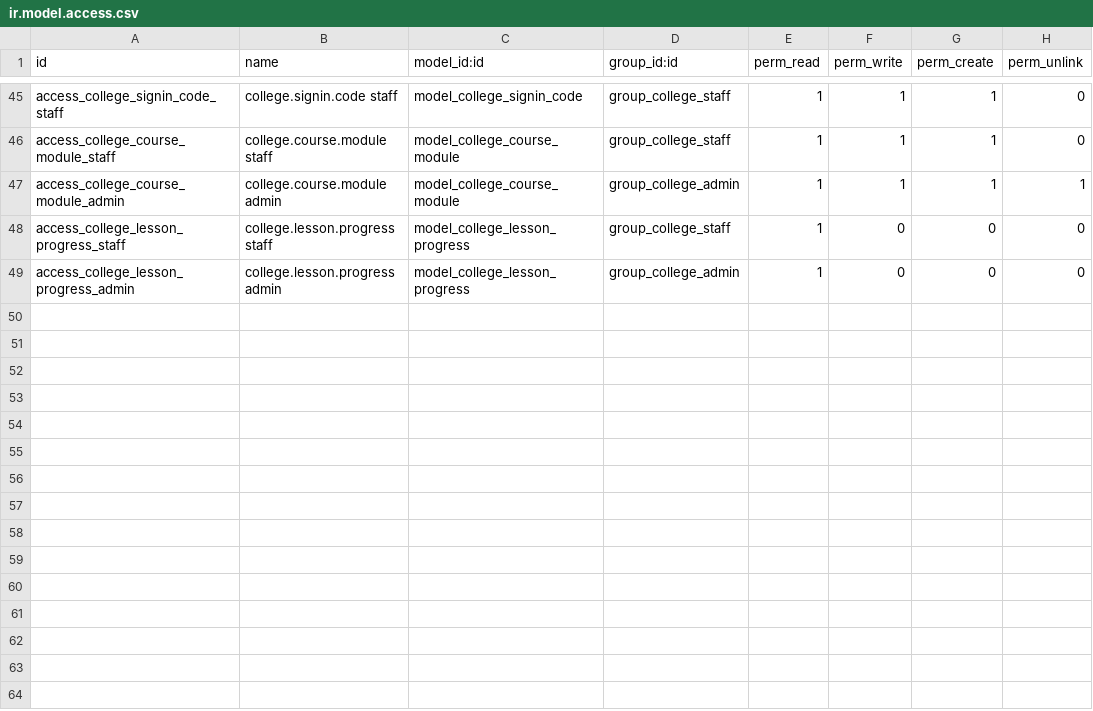
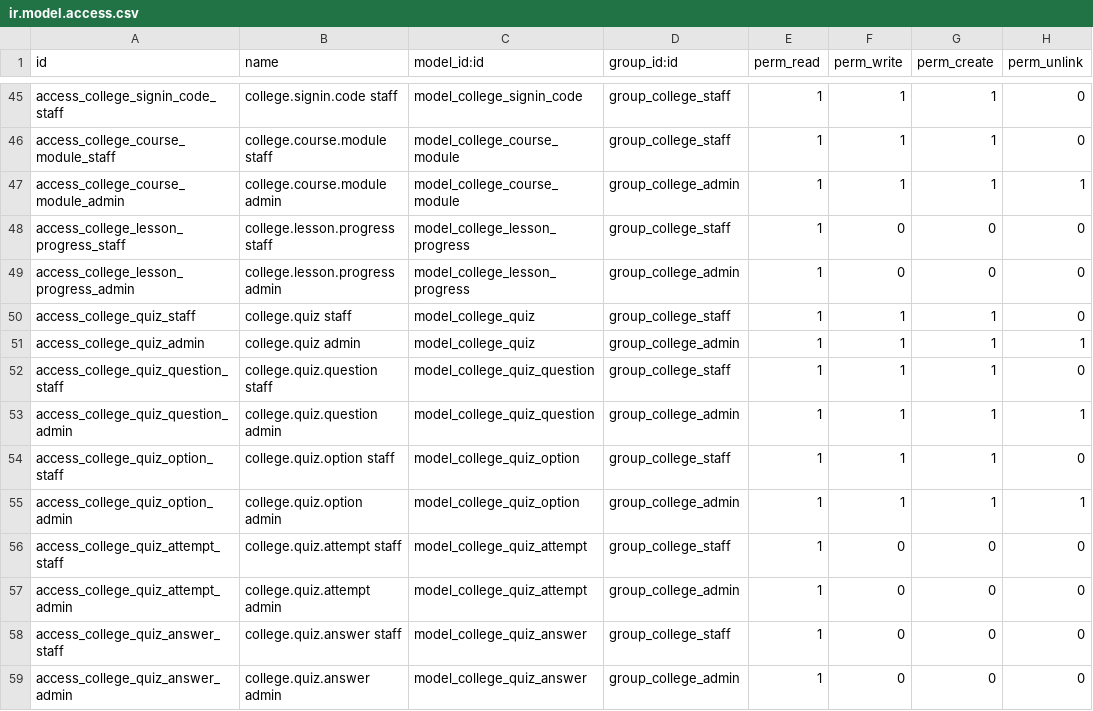
Before and after one commit to younisonisaias-ai/Christian-Revive, a CSV file: revive_bible_college/security/ir.model.access.csv, drawn as a sheet; only a part is shown, gaps mark what is left out; the diff names each change by its address in the sheet, - before the commit and + after, or states it on an @@ line.

```diff
--- a/revive_bible_college/security/ir.model.access.csv
+++ b/revive_bible_college/security/ir.model.access.csv
+row 50: access_college_quiz_staff | college.quiz staff | model_college_quiz | group_college_staff | 1 | 1 | 1 | 0
+row 51: access_college_quiz_admin | college.quiz admin | model_college_quiz | group_college_admin | 1 | 1 | 1 | 1
+row 52: access_college_quiz_question_staff | college.quiz.question staff | model_college_quiz_question | group_college_staff | 1 | 1 | 1 | 0
+row 53: access_college_quiz_question_admin | college.quiz.question admin | model_college_quiz_question | group_college_admin | 1 | 1 | 1 | 1
+row 54: access_college_quiz_option_staff | college.quiz.option staff | model_college_quiz_option | group_college_staff | 1 | 1 | 1 | 0
+row 55: access_college_quiz_option_admin | college.quiz.option admin | model_college_quiz_option | group_college_admin | 1 | 1 | 1 | 1
+row 56: access_college_quiz_attempt_staff | college.quiz.attempt staff | model_college_quiz_attempt | group_college_staff | 1 | 0 | 0 | 0
+row 57: access_college_quiz_attempt_admin | college.quiz.attempt admin | model_college_quiz_attempt | group_college_admin | 1 | 0 | 0 | 0
+row 58: access_college_quiz_answer_staff | college.quiz.answer staff | model_college_quiz_answer | group_college_staff | 1 | 0 | 0 | 0
+row 59: access_college_quiz_answer_admin | college.quiz.answer admin | model_college_quiz_answer | group_college_admin | 1 | 0 | 0 | 0
```
Also changed, not shown: 10 other files.
